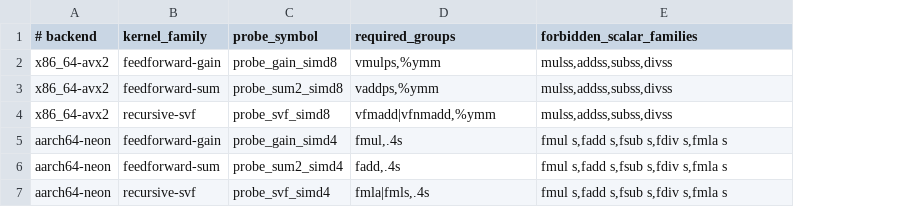
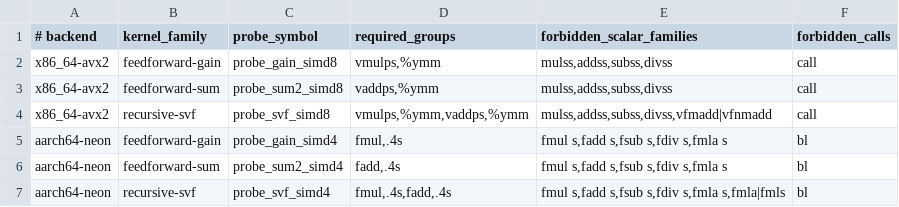
Before and after one commit to misofm/engine, a TSV file: tools/audit/vectorization-allowlist.tsv, drawn as a sheet; the diff names each change by its address in the sheet, - before the commit and + after, or states it on an @@ line.

Commit message:
LANE-9: update the vectorization allowlist to the unfused truth and forbid calls in kernel bodies
- allowlist: the recursive-svf rows now require the separate multiply and add
  (vmulps,%ymm + vaddps,%ymm on x86, fmul,.4s + fadd,.4s on AArch64) instead
  of the vfmadd|vfnmadd / fmla|fmls required groups that issue #163 phase 2
  made impossible to emit; the fused mnemonics join
  forbidden_scalar_families on those rows, and forbidden tokens are now
  '|' -alternation aware so that spelling is a live check rather than an
  unmatchable literal
- allowlist: new forbidden_calls column (call on x86, bl on AArch64) with a
  dedicated failure class; the assertion that would have caught LANE-1
- gain probes: the x86 and AArch64 gain probes load their gain argument
  without black_box; the opaque slice made the wrapper's own in-range check
  emit a slice_index_fail trampoline into the captured body (wrapper
  plumbing, not kernel code), which the no-call assertion correctly refuses
- red mutations for both new assertions (injected vfmadd213ps, injected
  call) plus unit tests; VECTORIZATION.md and VECTORIZATION_MUTATIONS.md
  updated to the new claims

Commands:
  cargo build --locked --release -p audit --bin audit
  bash scripts/run-native-vectorization-report.sh
  bash scripts/test-native-vectorization-report.sh
  cargo test --locked --workspace (worktree)
  cargo test --locked --workspace (origin/main checkout)
  bash scripts/check-unfused-seal.sh
  cargo check --locked --target aarch64-linux-android -p audit
  cargo clippy --locked -p audit --all-targets
  cargo fmt -p audit -- --check

Worktree cargo test: 1539 passed, 0 failed, 24 ignored
origin/main cargo test: 1537 passed, 0 failed, 24 ignored (delta: +2 unit tests)

Refs #372

```diff
--- a/tools/audit/vectorization-allowlist.tsv
+++ b/tools/audit/vectorization-allowlist.tsv
+column F (forbidden_calls), rows 2-7: call | call | call | bl | bl | bl
-D4 (required_groups): vfmadd|vfnmadd,%ymm
+D4 (required_groups): vmulps,%ymm,vaddps,%ymm
-E4 (forbidden_scalar_families): mulss,addss,subss,divss
+E4 (forbidden_scalar_families): mulss,addss,subss,divss,vfmadd|vfnmadd
-D7 (required_groups): fmla|fmls,.4s
+D7 (required_groups): fmul,.4s,fadd,.4s
-E7 (forbidden_scalar_families): fmul s,fadd s,fsub s,fdiv s,fmla s
+E7 (forbidden_scalar_families): fmul s,fadd s,fsub s,fdiv s,fmla s,fmla|fmls
```
Also changed, not shown: 4 other files.
